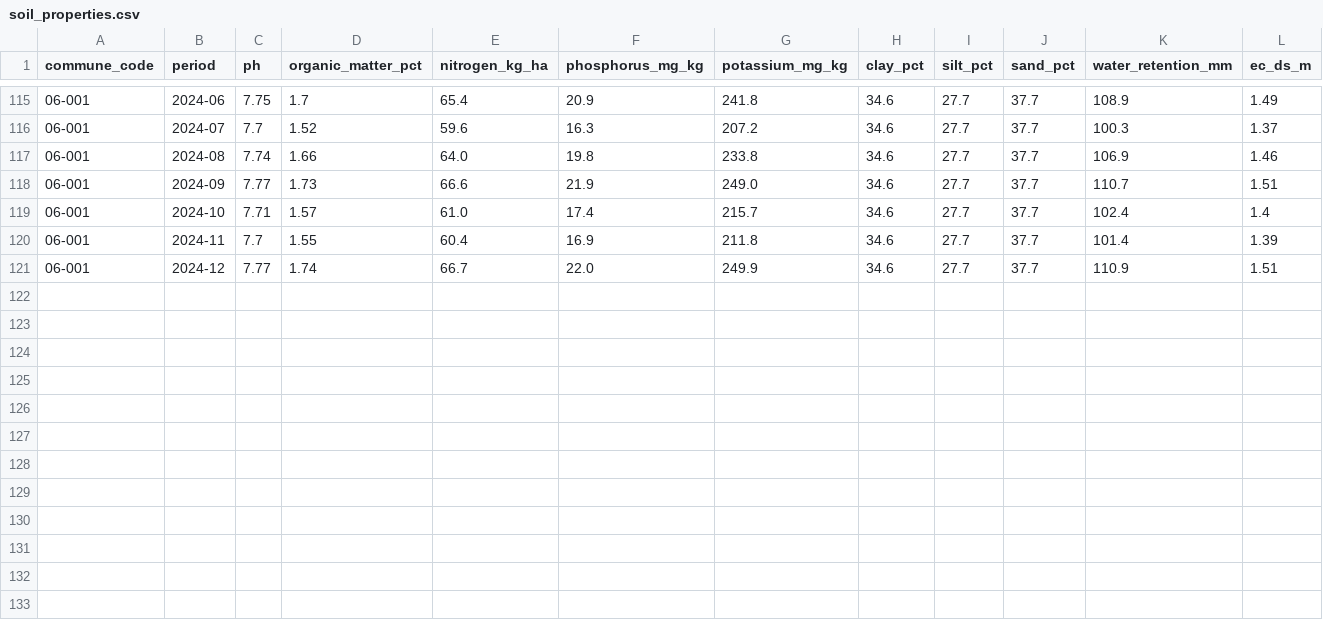
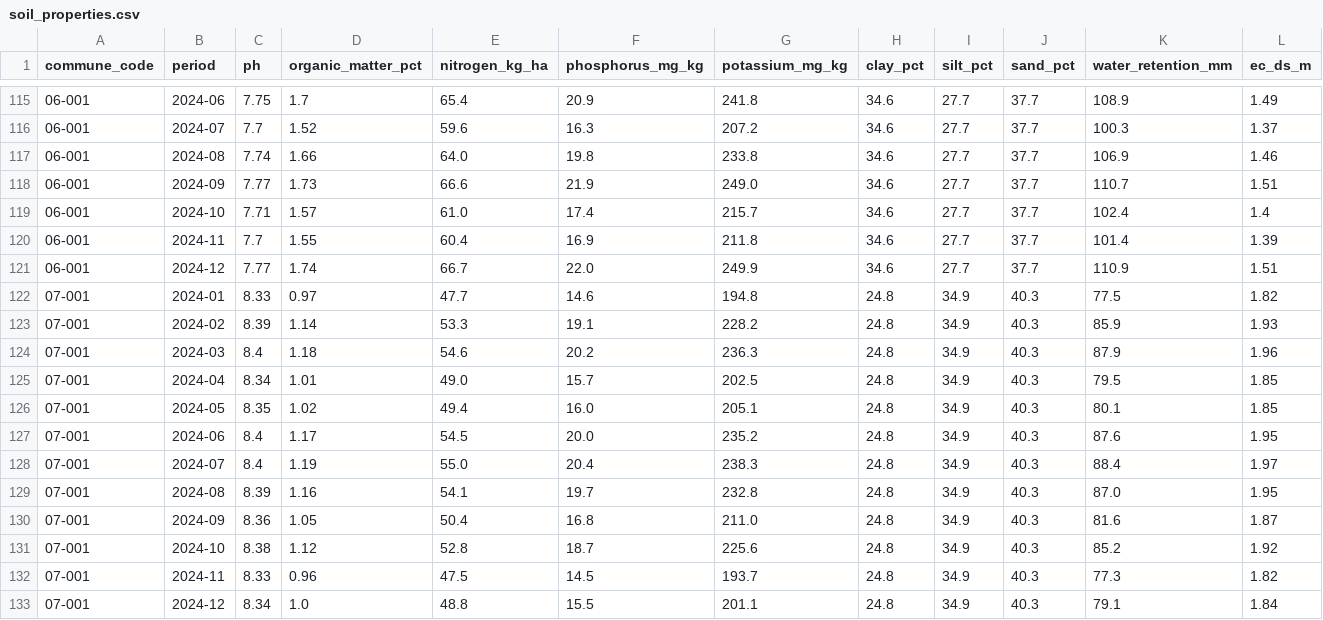
Before and after one commit to aminabensouda106-gif/GeoSpacialData, a CSV file: sample-data/soil_properties.csv, drawn as a sheet; only a part is shown, gaps mark what is left out; the diff names each change by its address in the sheet, - before the commit and + after, or states it on an @@ line.

Commit message:
Update datasets and UI components for new commune integration
- Updated the datasets to include the 11-commune registry covering Morocco and Western Sahara.
- Added new commune "Laâyoune" with corresponding data across various CSV files.
- Enhanced the Dashboard and Workbench components with CSV export functionality for improved data accessibility.
- Adjusted bounding box values in region mapping to reflect the new commune boundaries.
- Updated documentation and comments to reflect the changes in dataset coverage and structure.

```diff
--- a/sample-data/soil_properties.csv
+++ b/sample-data/soil_properties.csv
+row 122: 07-001 | 2024-01 | 8.33 | 0.97 | 47.7 | 14.6 | 194.8 | 24.8 | 34.9 | 40.3 | 77.5 | 1.82
+row 123: 07-001 | 2024-02 | 8.39 | 1.14 | 53.3 | 19.1 | 228.2 | 24.8 | 34.9 | 40.3 | 85.9 | 1.93
+row 124: 07-001 | 2024-03 | 8.4 | 1.18 | 54.6 | 20.2 | 236.3 | 24.8 | 34.9 | 40.3 | 87.9 | 1.96
+row 125: 07-001 | 2024-04 | 8.34 | 1.01 | 49.0 | 15.7 | 202.5 | 24.8 | 34.9 | 40.3 | 79.5 | 1.85
+row 126: 07-001 | 2024-05 | 8.35 | 1.02 | 49.4 | 16.0 | 205.1 | 24.8 | 34.9 | 40.3 | 80.1 | 1.85
+row 127: 07-001 | 2024-06 | 8.4 | 1.17 | 54.5 | 20.0 | 235.2 | 24.8 | 34.9 | 40.3 | 87.6 | 1.95
+row 128: 07-001 | 2024-07 | 8.4 | 1.19 | 55.0 | 20.4 | 238.3 | 24.8 | 34.9 | 40.3 | 88.4 | 1.97
+row 129: 07-001 | 2024-08 | 8.39 | 1.16 | 54.1 | 19.7 | 232.8 | 24.8 | 34.9 | 40.3 | 87.0 | 1.95
+row 130: 07-001 | 2024-09 | 8.36 | 1.05 | 50.4 | 16.8 | 211.0 | 24.8 | 34.9 | 40.3 | 81.6 | 1.87
+row 131: 07-001 | 2024-10 | 8.38 | 1.12 | 52.8 | 18.7 | 225.6 | 24.8 | 34.9 | 40.3 | 85.2 | 1.92
+row 132: 07-001 | 2024-11 | 8.33 | 0.96 | 47.5 | 14.5 | 193.7 | 24.8 | 34.9 | 40.3 | 77.3 | 1.82
+row 133: 07-001 | 2024-12 | 8.34 | 1.0 | 48.8 | 15.5 | 201.1 | 24.8 | 34.9 | 40.3 | 79.1 | 1.84
```
Also changed, not shown: sample-data/climate_indicators.csv, sample-data/crop_calendar.csv, 14 other files.
